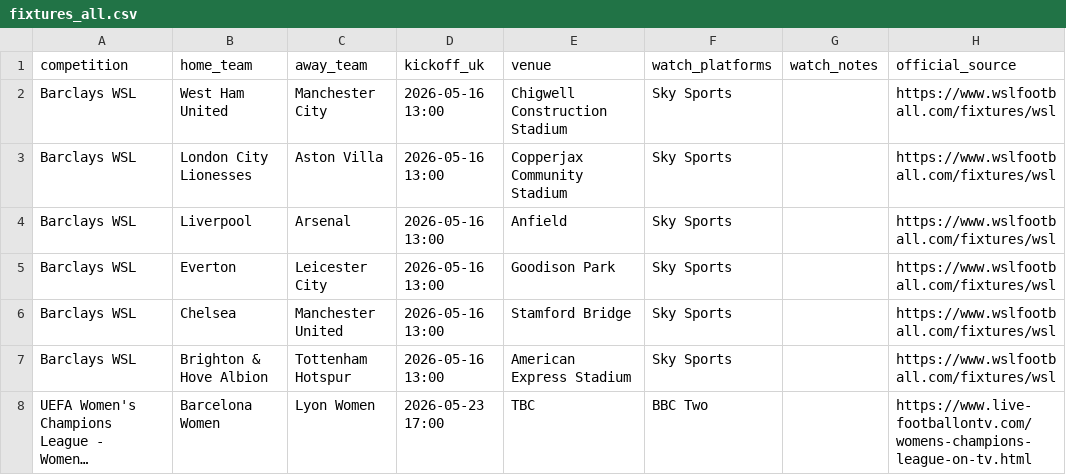
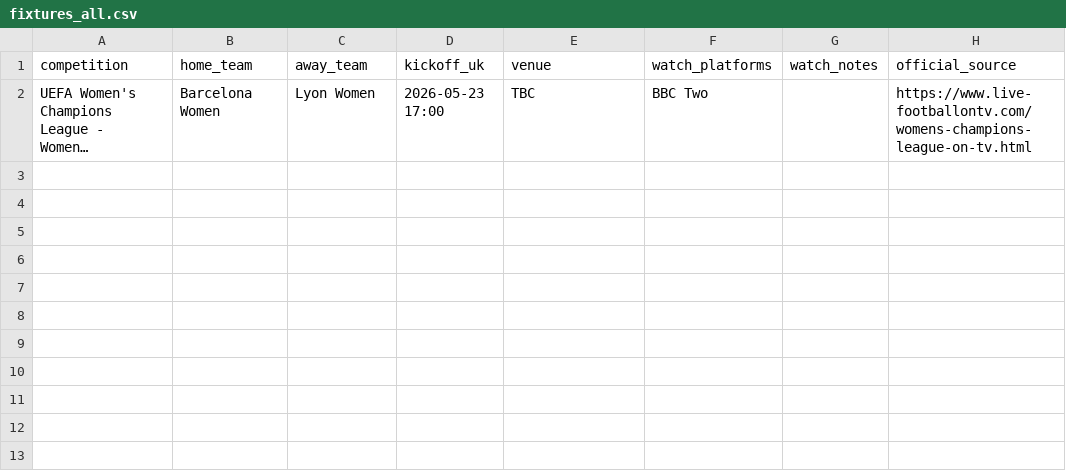
Before and after one commit to claremcewen/football-fixture-app-clean, a CSV file: data/fixtures_all.csv, drawn as a sheet; long unchanged cells end in …; the diff names each change by its address in the sheet, - before the commit and + after, or states it on an @@ line.

```diff
--- a/data/fixtures_all.csv
+++ b/data/fixtures_all.csv
-row 2: Barclays WSL | West Ham United | Manchester City | 2026-05-16 13:00 | Chigwell Construction Stadium | Sky Sports |  | https://www.wslfootball.com/fixtures/wsl
-row 3: Barclays WSL | London City Lionesses | Aston Villa | 2026-05-16 13:00 | Copperjax Community Stadium | Sky Sports |  | https://www.wslfootball.com/fixtures/wsl
-row 4: Barclays WSL | Liverpool | Arsenal | 2026-05-16 13:00 | Anfield | Sky Sports |  | https://www.wslfootball.com/fixtures/wsl
-row 5: Barclays WSL | Everton | Leicester City | 2026-05-16 13:00 | Goodison Park | Sky Sports |  | https://www.wslfootball.com/fixtures/wsl
-row 6: Barclays WSL | Chelsea | Manchester United | 2026-05-16 13:00 | Stamford Bridge | Sky Sports |  | https://www.wslfootball.com/fixtures/wsl
-row 7: Barclays WSL | Brighton & Hove Albion | Tottenham Hotspur | 2026-05-16 13:00 | American Express Stadium | Sky Sports |  | https://www.wslfootball.com/fixtures/wsl
```
